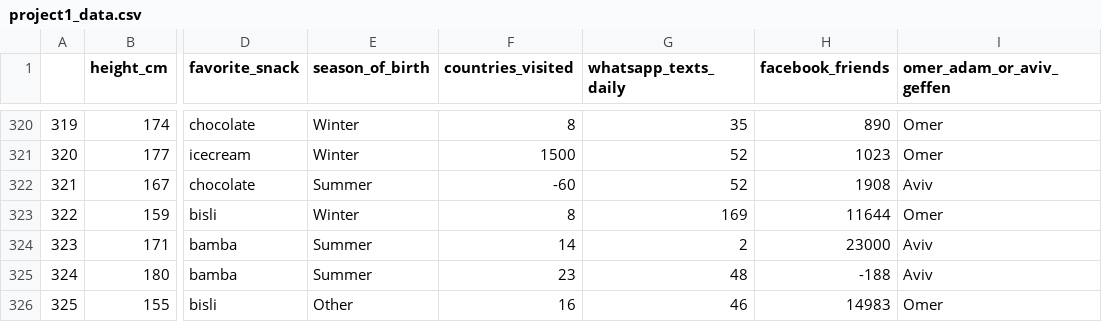
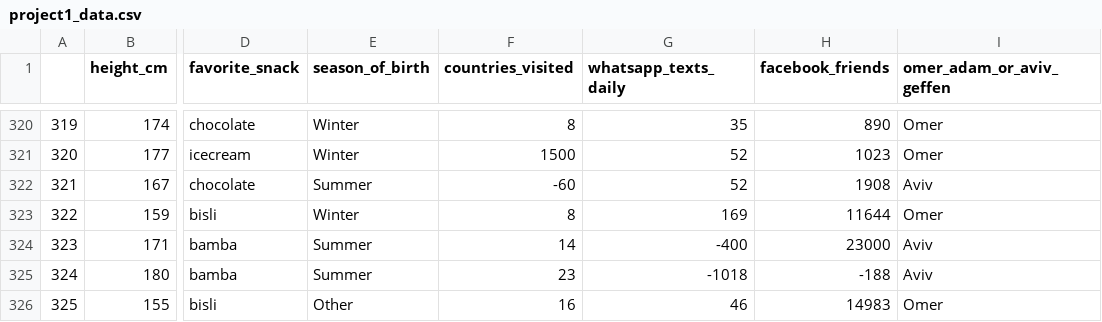
Before and after one commit to CogGal/CogGal, a CSV file: project1_data.csv, drawn as a sheet; only a part is shown, gaps mark what is left out; the diff names each change by its address in the sheet, - before the commit and + after, or states it on an @@ line.

Commit message:
Update project1_data.csv

```diff
--- a/project1_data.csv
+++ b/project1_data.csv
-G324 (whatsapp_texts_daily): 2
+G324 (whatsapp_texts_daily): -400
-G325 (whatsapp_texts_daily): 48
+G325 (whatsapp_texts_daily): -1018
```
